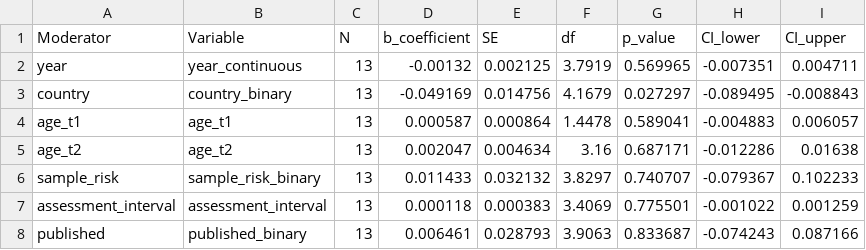
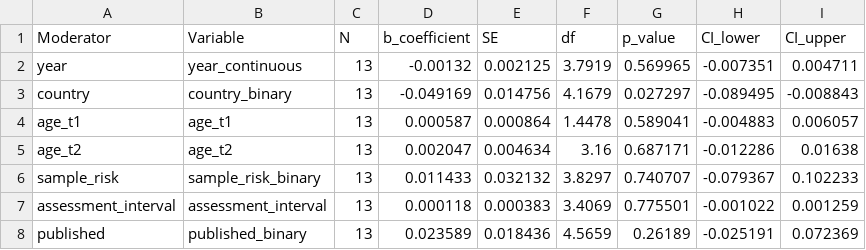
Before and after one commit to timesler/opie-2026-infancy-adult-attachment-stability-meta, a CSV file: Output/4way/moderator_analysis_9moderators.csv, drawn as a sheet.

```diff
--- a/Output/4way/moderator_analysis_9moderators.csv
+++ b/Output/4way/moderator_analysis_9moderators.csv
@@ -7,2 +7,2 @@
 "assessment_interval","assessment_interval",13,0.000118,0.000383,3.4069,0.775501,-0.001022,0.001259
-"published","published_binary",13,0.006461,0.028793,3.9063,0.833687,-0.074243,0.087166
+"published","published_binary",13,0.023589,0.018436,4.5659,0.26189,-0.025191,0.072369
```
Also changed, not shown: Output/2way_OD/summary_statistics.csv, Output/4way/summary_statistics.csv, 26 other files.
